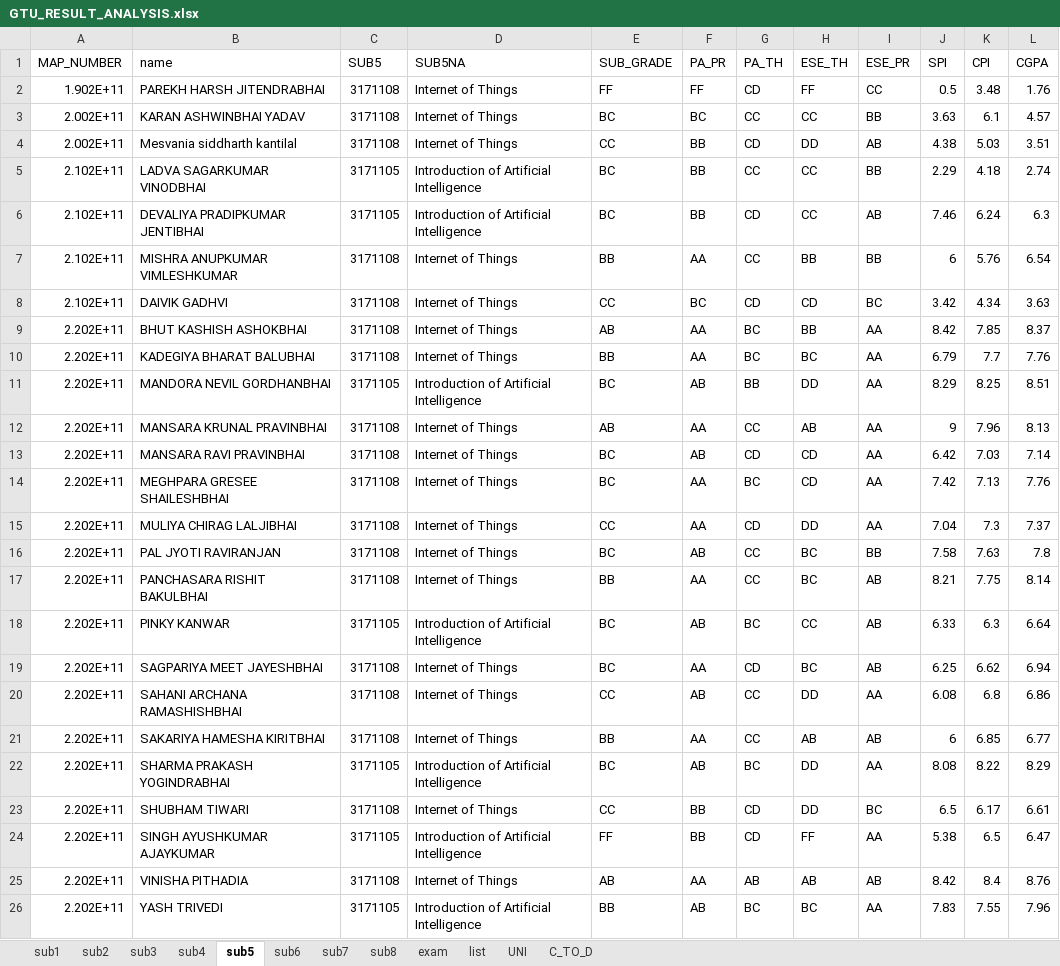
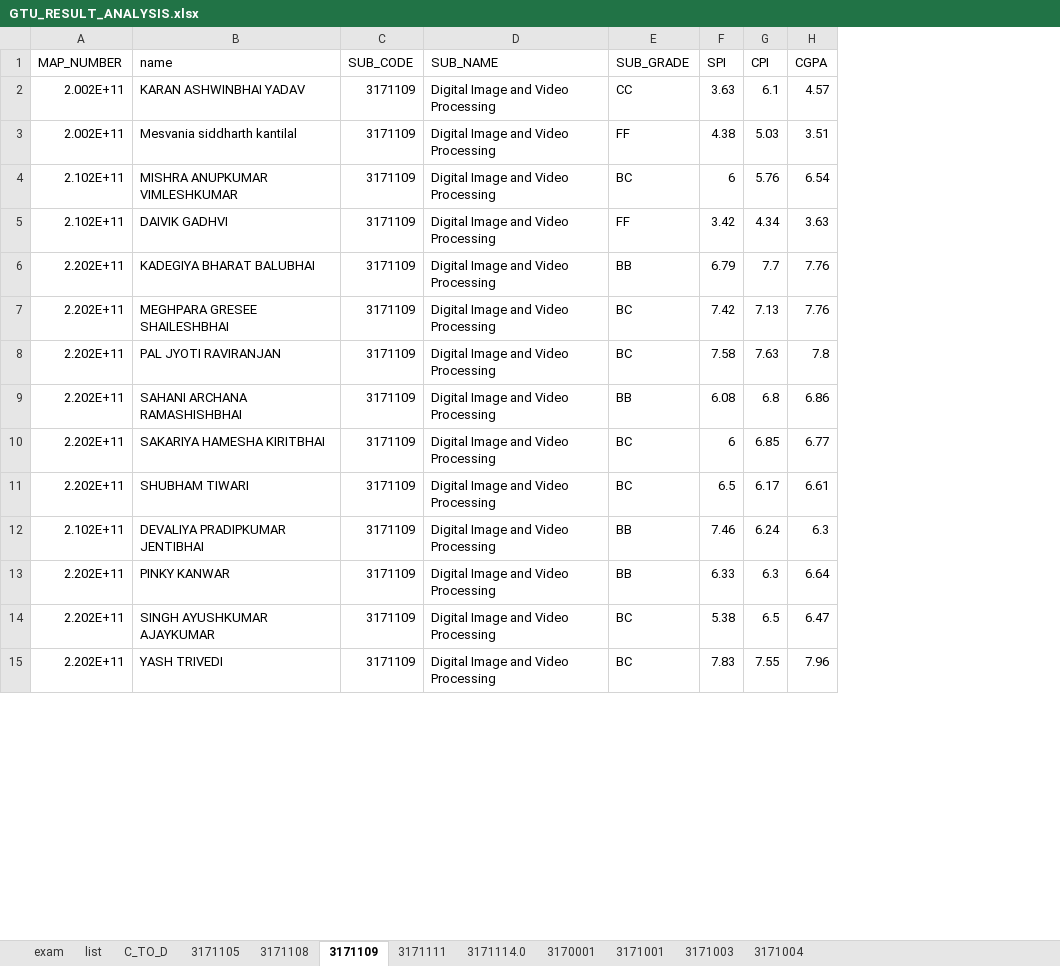
Before and after one commit to parmargv/result-analysis, an Excel workbook: GTU_RESULT_ANALYSIS.xlsx, sheet 3171109, drawn as a sheet; only a part is shown; values as stored, in another font and other column widths than the file's, no borders; removed rows and columns are numbered as before the commit, all else as after; rows hold the shown columns only; the diff covers the shown part only; the diff names each change by its address in the sheet, - before the commit and + after, or states it on an @@ line.

```diff
--- a/GTU_RESULT_ANALYSIS.xlsx (sheet 3171109)
+++ b/GTU_RESULT_ANALYSIS.xlsx (sheet 3171109)
-sheet tab: sub3
+sheet tab: 3171105
-sheet tab: sub4
+sheet tab: 3171108
-sheet tab: sub5
+sheet tab: 3171109
-sheet tab: sub6
+sheet tab: 3171111
-sheet tab: sub7
+sheet tab: 3171114.0
-sheet tab: sub8
+sheet tab: 3170001
-sheet tab: UNI
+sheet tab: 3171004
-sheet tab: sub1
-sheet tab: sub2
+sheet tab: 3171001
+sheet tab: 3171003
@@ sheet tab order changed: exam | list | C_TO_D | 3171105 | 3171108 | 3171109 | 3171111 | 3171114.0 | 3170001 | 3171001 | 3171003 | 3171004 @@
-column C (SUB5), rows 3-4: 3171108 | 3171108; rows 7-8: 3171108 | 3171108; row 10: 3171108; row 14: 3171108; row 16: 3171108; rows 20-21: 3171108 | 3171108; rows 23-24: 3171108 | 3171105; row 26: 3171105
-column D (SUB5NA), rows 3-4: Internet of Things | Internet of Things; rows 7-8: Internet of Things | Internet of Things; row 10: Internet of Things; row 14: Internet of Things; row 16: Internet of Things; rows 20-21: Internet of Things | Internet of Things; rows 23-24: Internet of Things | Introduction of Artificial Intelligence; row 26: Introduction of Artificial Intelligence
+column C (SUB_CODE), rows 2-11: all 3171109; rows 14-15: 3171109 | 3171109
+column D (SUB_NAME), rows 2-11: all Digital Image and Video Processing; rows 14-15: Digital Image and Video Processing | Digital Image and Video Processing
-column F (PA_PR), rows 3-4: BC | BB; rows 7-8: AA | BC; row 10: AA; row 14: AA; row 16: AB; rows 20-21: AB | AA; rows 23-24: BB | BB; row 26: AB
-column G (PA_TH), rows 3-4: CC | CD; rows 7-8: CC | CD; row 10: BC; row 14: BC; row 16: CC; rows 20-21: CC | CC; rows 23-24: CD | CD; row 26: BC
-column H (ESE_TH), rows 3-4: CC | DD; rows 7-8: BB | CD; row 10: BC; row 14: CD; row 16: BC; rows 20-21: DD | AB; rows 23-24: DD | FF; row 26: BC
-column I (ESE_PR), rows 3-4: BB | AB; rows 7-8: BB | BC; row 10: AA; row 14: AA; row 16: BB; rows 20-21: AA | AB; rows 23-24: BC | AA; row 26: AA
-row 2: 1.902E+11 | PAREKH HARSH JITENDRABHAI | 3171108 | Internet of Things | FF | FF | CD | FF | CC | 0.5 | 3.48 | 1.76
-E2 (SUB_GRADE): BC
+E2 (SUB_GRADE): CC
-E3 (SUB_GRADE): CC
+E3 (SUB_GRADE): FF
-row 5: 2.102E+11 | LADVA SAGARKUMAR VINODBHAI | 3171105 | Introduction of Artificial Intelligence | BC | BB | CC | CC | BB | 2.29 | 4.18 | 2.74
-row 6: 2.102E+11 | DEVALIYA PRADIPKUMAR JENTIBHAI | 3171105 | Introduction of Artificial Intelligence | BC | BB | CD | CC | AB | 7.46 | 6.24 | 6.3
-E4 (SUB_GRADE): BB
+E4 (SUB_GRADE): BC
-E5 (SUB_GRADE): CC
+E5 (SUB_GRADE): FF
-row 9: 2.202E+11 | BHUT KASHISH ASHOKBHAI | 3171108 | Internet of Things | AB | AA | BC | BB | AA | 8.42 | 7.85 | 8.37
-row 11: 2.202E+11 | MANDORA NEVIL GORDHANBHAI | 3171105 | Introduction of Artificial Intelligence | BC | AB | BB | DD | AA | 8.29 | 8.25 | 8.51
-row 12: 2.202E+11 | MANSARA KRUNAL PRAVINBHAI | 3171108 | Internet of Things | AB | AA | CC | AB | AA | 9 | 7.96 | 8.13
-row 13: 2.202E+11 | MANSARA RAVI PRAVINBHAI | 3171108 | Internet of Things | BC | AB | CD | CD | AA | 6.42 | 7.03 | 7.14
-row 15: 2.202E+11 | MULIYA CHIRAG LALJIBHAI | 3171108 | Internet of Things | CC | AA | CD | DD | AA | 7.04 | 7.3 | 7.37
-row 17: 2.202E+11 | PANCHASARA RISHIT BAKULBHAI | 3171108 | Internet of Things | BB | AA | CC | BC | AB | 8.21 | 7.75 | 8.14
-row 18: 2.202E+11 | PINKY KANWAR | 3171105 | Introduction of Artificial Intelligence | BC | AB | BC | CC | AB | 6.33 | 6.3 | 6.64
-row 19: 2.202E+11 | SAGPARIYA MEET JAYESHBHAI | 3171108 | Internet of Things | BC | AA | CD | BC | AB | 6.25 | 6.62 | 6.94
-E9 (SUB_GRADE): CC
+E9 (SUB_GRADE): BB
-E10 (SUB_GRADE): BB
+E10 (SUB_GRADE): BC
-row 22: 2.202E+11 | SHARMA PRAKASH YOGINDRABHAI | 3171105 | Introduction of Artificial Intelligence | BC | AB | BC | DD | AA | 8.08 | 8.22 | 8.29
-E11 (SUB_GRADE): CC
+E11 (SUB_GRADE): BC
+row 12: 2.102E+11 | DEVALIYA PRADIPKUMAR JENTIBHAI | 3171109 | Digital Image and Video Processing | BB | 7.46 | 6.24 | 6.3
+row 13: 2.202E+11 | PINKY KANWAR | 3171109 | Digital Image and Video Processing | BB | 6.33 | 6.3 | 6.64
-E14 (SUB_GRADE): FF
+E14 (SUB_GRADE): BC
-row 25: 2.202E+11 | VINISHA PITHADIA | 3171108 | Internet of Things | AB | AA | AB | AB | AB | 8.42 | 8.4 | 8.76
-E15 (SUB_GRADE): BB
+E15 (SUB_GRADE): BC
```
Also changed, not shown: 176 removed rows and 1 edited cell elsewhere in this sheet, sheet 3171108, sheet 3171105, sheet 3171111, sheet 3170001, sheet 3171114.0, sheet 3171004, 1 more sheet, 3 other files.
